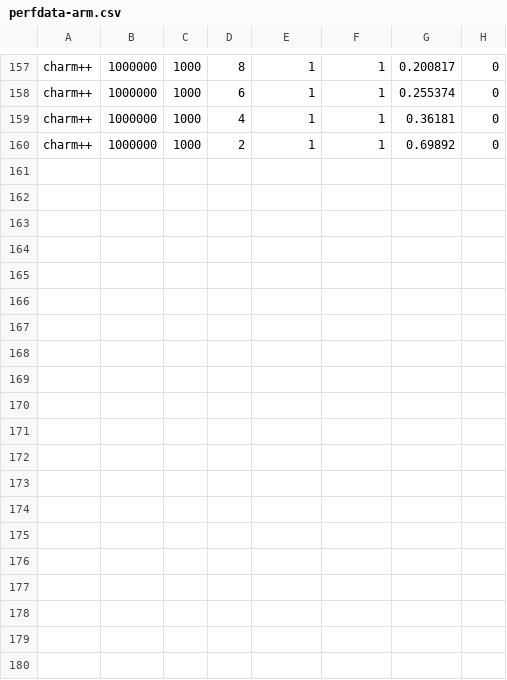
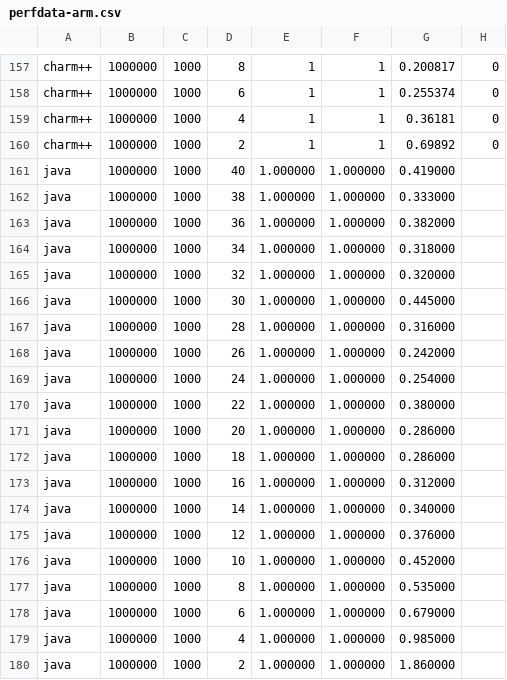
Before and after one commit to diehlpk/async_heat_equation, a CSV file: perfdata-arm.csv, drawn as a sheet; only a part is shown, gaps mark what is left out; the diff covers the shown part only.

```diff
--- a/perfdata-arm.csv
+++ b/perfdata-arm.csv
@@ -160 +160,21 @@ charm++,1000000,1000,4,1,1,0.36181,0
 charm++,1000000,1000,2,1,1,0.69892,0
+java,1000000,1000,40,1.000000,1.000000,0.419000
+java,1000000,1000,38,1.000000,1.000000,0.333000
+java,1000000,1000,36,1.000000,1.000000,0.382000
+java,1000000,1000,34,1.000000,1.000000,0.318000
+java,1000000,1000,32,1.000000,1.000000,0.320000
+java,1000000,1000,30,1.000000,1.000000,0.445000
+java,1000000,1000,28,1.000000,1.000000,0.316000
+java,1000000,1000,26,1.000000,1.000000,0.242000
+java,1000000,1000,24,1.000000,1.000000,0.254000
+java,1000000,1000,22,1.000000,1.000000,0.380000
+java,1000000,1000,20,1.000000,1.000000,0.286000
+java,1000000,1000,18,1.000000,1.000000,0.286000
+java,1000000,1000,16,1.000000,1.000000,0.312000
+java,1000000,1000,14,1.000000,1.000000,0.340000
+java,1000000,1000,12,1.000000,1.000000,0.376000
+java,1000000,1000,10,1.000000,1.000000,0.452000
+java,1000000,1000,8,1.000000,1.000000,0.535000
+java,1000000,1000,6,1.000000,1.000000,0.679000
+java,1000000,1000,4,1.000000,1.000000,0.985000
+java,1000000,1000,2,1.000000,1.000000,1.860000
```
Also changed, not shown: 20 edited cells elsewhere in this file, 3 other files.
